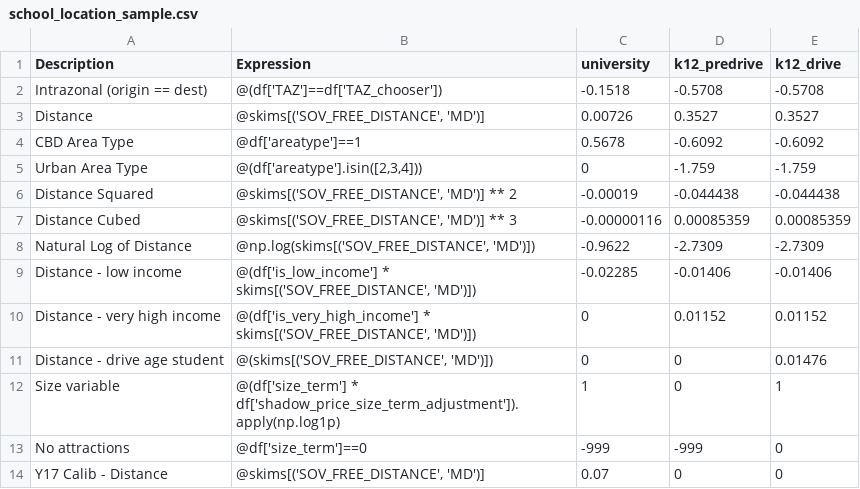
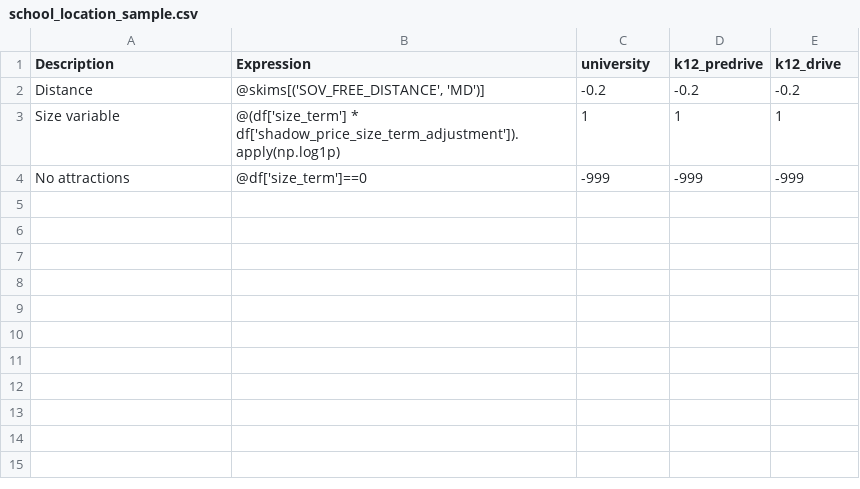
Before and after one commit to wsp-sag/client_arc_activitysim, a CSV file: configs/school_location_sample.csv, drawn as a sheet.

```diff
--- a/configs/school_location_sample.csv
+++ b/configs/school_location_sample.csv
@@ -1,14 +1,4 @@
 Description,Expression,university,k12_predrive,k12_drive
-Intrazonal (origin == dest),@(df['TAZ']==df['TAZ_chooser']),-0.1518,-0.5708,-0.5708
-Distance,"@skims[('SOV_FREE_DISTANCE', 'MD')]",0.00726,0.3527,0.3527
-CBD Area Type,@df['areatype']==1,0.5678,-0.6092,-0.6092
-Urban Area Type,"@(df['areatype'].isin([2,3,4]))",0,-1.759,-1.759
-Distance Squared,"@skims[('SOV_FREE_DISTANCE', 'MD')] ** 2",-0.00019,-0.044438,-0.044438
-Distance Cubed,"@skims[('SOV_FREE_DISTANCE', 'MD')] ** 3",-0.00000116,0.00085359,0.00085359
-Natural Log of Distance,"@np.log(skims[('SOV_FREE_DISTANCE', 'MD')])",-0.9622,-2.7309,-2.7309
-Distance - low income,"@(df['is_low_income'] * skims[('SOV_FREE_DISTANCE', 'MD')])",-0.02285,-0.01406,-0.01406
-Distance - very high income,"@(df['is_very_high_income'] * skims[('SOV_FREE_DISTANCE', 'MD')])",0,0.01152,0.01152
-Distance - drive age student,"@(skims[('SOV_FREE_DISTANCE', 'MD')])",0,0,0.01476
-Size variable,@(df['size_term'] * df['shadow_price_size_term_adjustment']).apply(np.log1p),1,0,1
-No attractions,@df['size_term']==0,-999,-999,0
-Y17 Calib - Distance,"@skims[('SOV_FREE_DISTANCE', 'MD')]",0.07,0,0
+Distance,"@skims[('SOV_FREE_DISTANCE', 'MD')]",-0.2,-0.2,-0.2
+Size variable,@(df['size_term'] * df['shadow_price_size_term_adjustment']).apply(np.log1p),1,1,1
+No attractions,@df['size_term']==0,-999,-999,-999
```
Also changed, not shown: configs/workplace_location_sample.csv.
